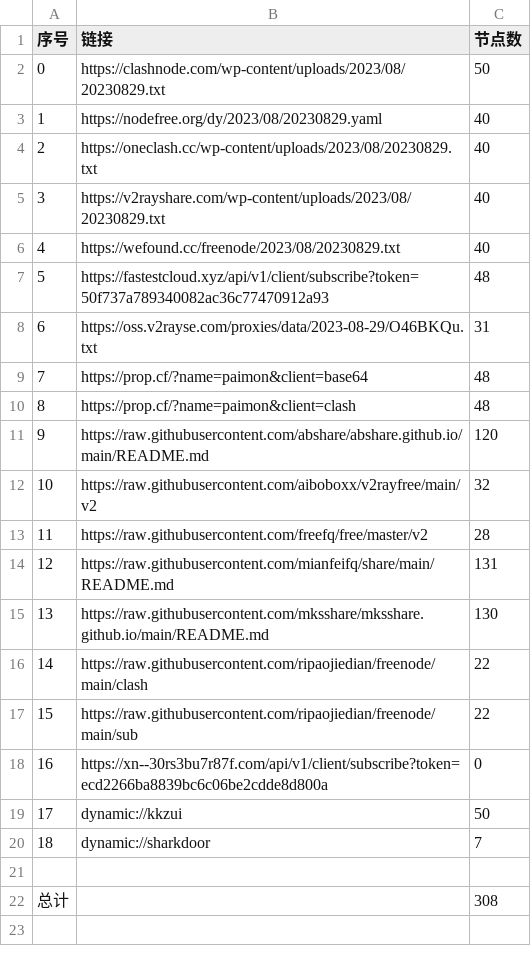
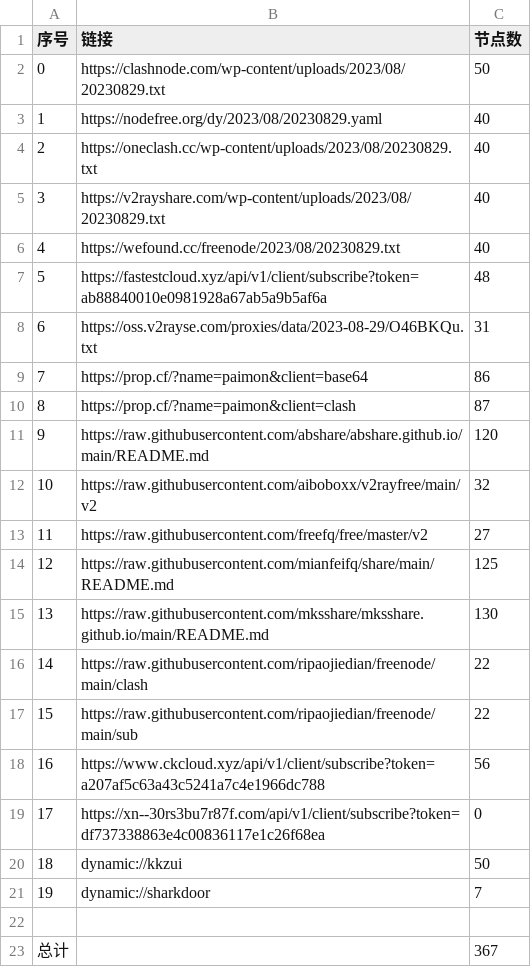
Before and after one commit to yuhanguyue-hub/free, a CSV file: list_result.csv, drawn as a sheet; addresses are those after the commit; the diff names each change by its address in the sheet, - before the commit and + after, or states it on an @@ line.

```diff
--- a/list_result.csv
+++ b/list_result.csv
-B7 (链接): https://fastestcloud.xyz/api/v1/client/subscribe?token=50f737a789340082ac36c77470912a93
+B7 (链接): https://fastestcloud.xyz/api/v1/client/subscribe?token=ab88840010e0981928a67ab5a9b5af6a
-C9 (节点数): 48
+C9 (节点数): 86
-C10 (节点数): 48
+C10 (节点数): 87
-C13 (节点数): 28
+C13 (节点数): 27
-C14 (节点数): 131
+C14 (节点数): 125
+row 18: 16 | https://www.ckcloud.xyz/api/v1/client/subscribe?token=a207af5c63a43c5241a7c4e1966dc788 | 56
@@ column A (序号) renumbered between rows 19 and 21 @@
-B19 (链接): https://xn--30rs3bu7r87f.com/api/v1/client/subscribe?token=ecd2266ba8839bc6c06be2cdde8d800a
+B19 (链接): https://xn--30rs3bu7r87f.com/api/v1/client/subscribe?token=df737338863e4c00836117e1c26f68ea
-C23 (节点数): 308
+C23 (节点数): 367
```
Also changed, not shown: 14 other files.
